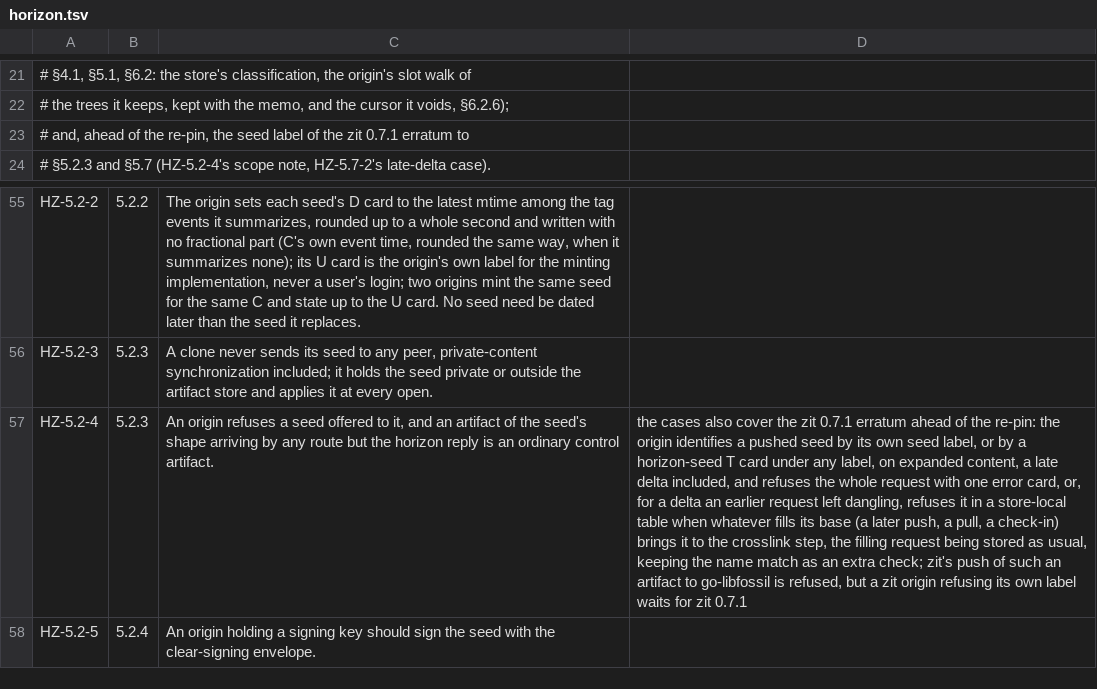
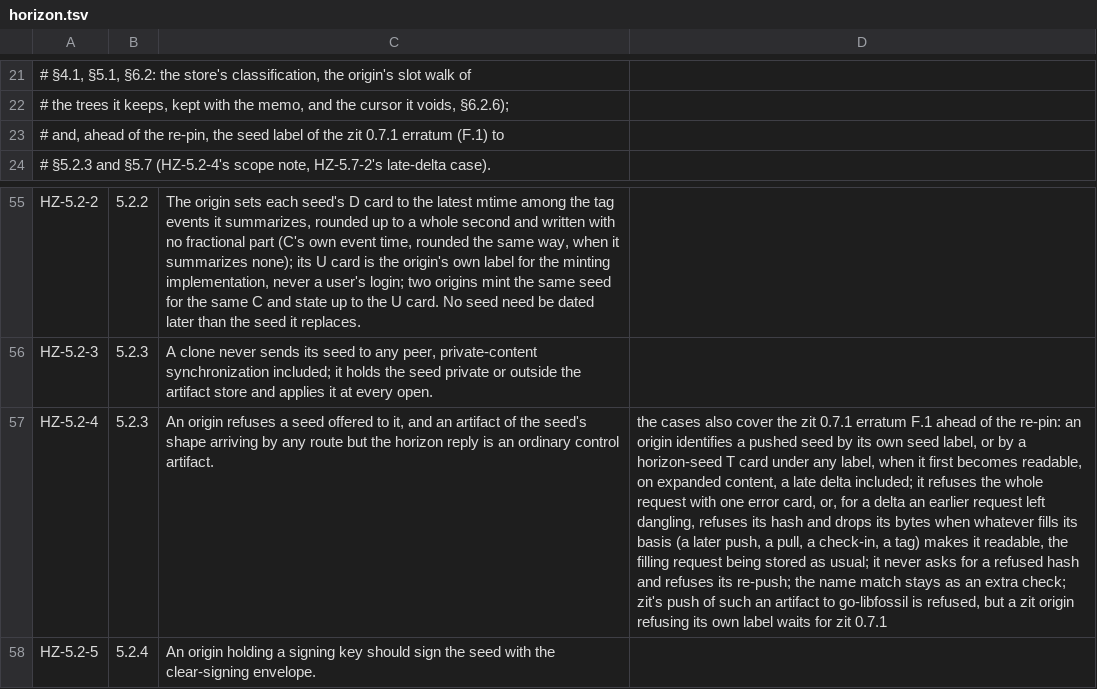
Before and after one commit to danmestas/go-libfossil, a TSV file: conformance/requirements/horizon.tsv, drawn as a sheet; only a part is shown, gaps mark what is left out; the diff names each change by its address in the sheet, - before the commit and + after, or states it on an @@ line.

Commit message:
fix(sync): refuse pushed seeds by hash; judge only what a fill grounds (#471)
Horizon F.1, push side, and the fourth review's blocking finding.

Refusal by hash:
- seedcheck keeps two store-local tables, carried by no config group:
  seedpending(rid, root) and seedrefused(uuid).
- A seed judged after the request that pushed it, because a later push,
  pull, check-in or tag filled its basis, has its hash refused. Its
  rows are deleted by Sweep, and only where no receive pass holds rids:
  end of request, end of sync, check-in, tag and rebuild. A deleted rid
  is reused by the next row, and a pass's caches are keyed by rid.
- Until swept, such a row is withheld and never linked. A delta on a
  refused seed is left unreadable and pending under no root.
- requestPhantoms never asks for a refused hash. ownSeedReadable refuses
  a re-push of one, and a full-text re-push is refused on its bytes.
- A purge still forgets pending rows (ForgetDeleted). Refusals are keyed
  by hash, so rid reuse cannot pass them on.

Judging only what a fill grounds:
- JudgeReadable rescanned every pending row on each fill. A pusher
  could plant dangling deltas without bound and make every later fill
  pay for all of them.
- Pending rows now record the root of their basis chain, re-rooted when
  that root is itself stored as a dangling delta.
- JudgeFilled judges only the rows pending on the rids just stored, and
  reports how many it examined.
- Callers: AfterDephantomize and its batch, manifest.Checkin (its files
  and manifest) and tag.AddTag. linkArtifact still judges a pending row
  it reaches, caching which tables exist per transaction.
- The sweep no longer judges.

A seed-shaped artifact received by pull or clone stays ordinary, per
the 0.7.1 B.2. Docs and the HZ-5.2-4 scope note cite F.1.

Tests:
- A seed package test: one fill examines its own row, not 200 planted
  elsewhere. Run as a rescan mutant, it fails.
- A tag whose control artifact is a seed's basis refuses the seed.
- The link step refuses a seed made readable by a raw store.
- A re-push refused by hash, and an igot of the hash not gimme'd.
- A delta on a refused seed withheld.
- A purged pending rid reused by an innocent blob.
- Disabling any judge call (cascade, check-in, tag, link) or any Sweep
  call (request, sync, check-in, tag) fails a test.

```diff
--- a/conformance/requirements/horizon.tsv
+++ b/conformance/requirements/horizon.tsv
-A23: …0.7.1 erratum to
+A23: …0.7.1 erratum (F.1) to
-D57: …0.7.1 erratum ahead of the re-pin: the origin identifies a pushed seed by its own seed label, or by a horizon-seed T card under any label, on expanded content, a late delta included, and refuses the whole request with one error card, or, for a delta an earlier request left dangling, refuses it in a store-local table when whatever fills its base (a later push, a pull, a check-in) brings it to the crosslink step, the filling request being stored as usual, keeping the name match as an…
+D57: …0.7.1 erratum F.1 ahead of the re-pin: an origin identifies a pushed seed by its own seed label, or by a horizon-seed T card under any label, when it first becomes readable, on expanded content, a late delta included; it refuses the whole request with one error card, or, for a delta an earlier request left dangling, refuses its hash and drops its bytes when whatever fills its basis (a later push, a pull, a check-in, a tag) makes it readable, the filling request being stored as usual; it never asks for a refused hash and refuses its re-push; the name match stays as an…
```
Also changed, not shown: 16 other files.
